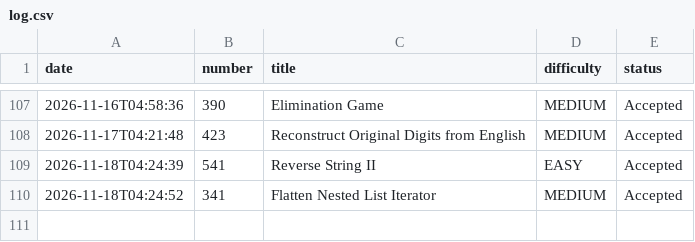
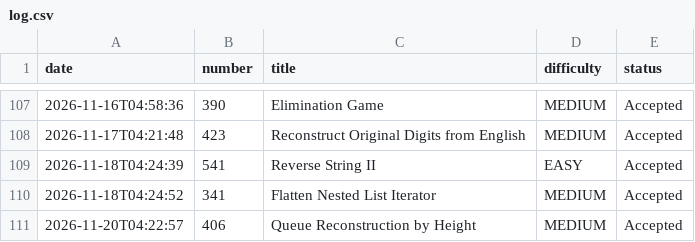
Before and after one commit to harvishcr7/leetcode_automation, a CSV file: log.csv, drawn as a sheet; only a part is shown, gaps mark what is left out; the diff names each change by its address in the sheet, - before the commit and + after, or states it on an @@ line.

```diff
--- a/log.csv
+++ b/log.csv
+row 111: 2026-11-20T04:22:57 | 406 | Queue Reconstruction by Height | MEDIUM | Accepted
```
Also changed, not shown: 1 other file.
